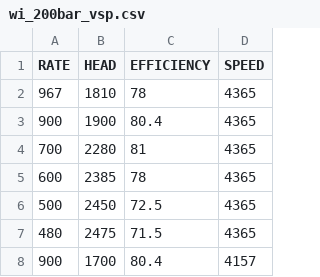
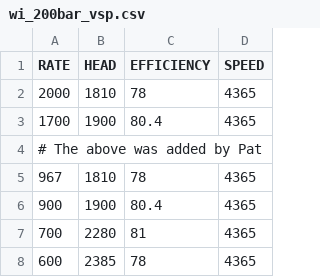
Before and after one commit to patnr/eCalc-config, a CSV file: wi_200bar_vsp.csv, drawn as a sheet; only a part is shown; the shorter side is filled out with more unchanged rows; the diff names each change by its address in the sheet, - before the commit and + after, or states it on an @@ line.

```diff
--- a/wi_200bar_vsp.csv
+++ b/wi_200bar_vsp.csv
+row 2: 2000 | 1810 | 78 | 4365
+row 3: 1700 | 1900 | 80.4 | 4365
+row 4: # The above was added by Pat
```
Also changed, not shown: genset.csv, 4 other files.
